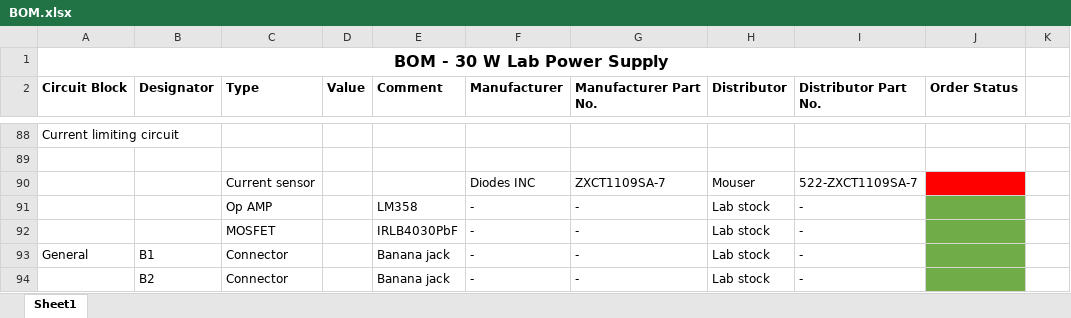
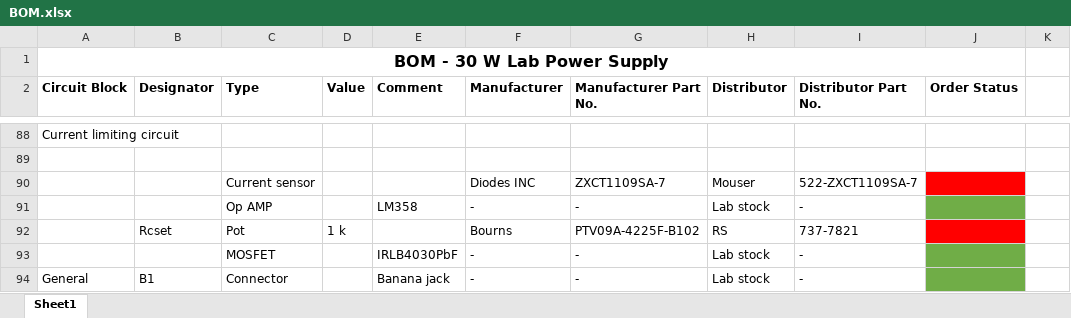
Before and after one commit to ChristianLumby/Power2LabPowerSupply, an Excel workbook: BOM.xlsx, sheet Sheet1, drawn as a sheet; only a part is shown, gaps mark what is left out; the shorter side is filled out with more unchanged rows; values as stored, in another font and other column widths than the file's, no borders; the diff names each change by its address in the sheet, - before the commit and + after, or states it on an @@ line.

Commit message:
BOM updated

```diff
--- a/BOM.xlsx (sheet Sheet1)
+++ b/BOM.xlsx (sheet Sheet1)
+row 92:  | Rcset | Pot | 1 k |  | Bourns | PTV09A-4225F-B102 | RS | 737-7821
```
